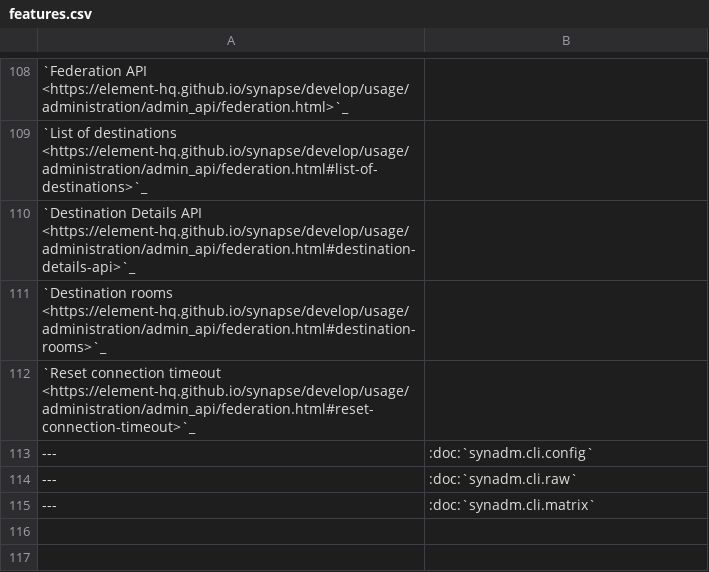
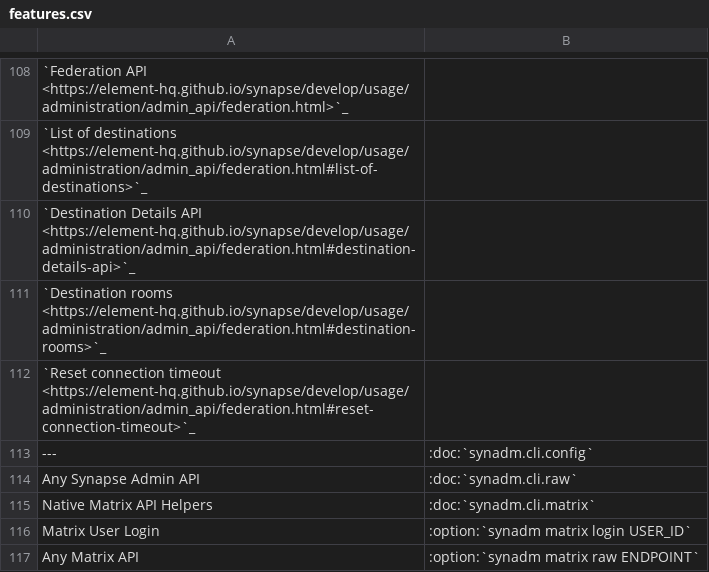
Before and after one commit to JOJ0/synadm, a CSV file: doc/source/features.csv, drawn as a sheet; only a part is shown, gaps mark what is left out; the diff names each change by its address in the sheet, - before the commit and + after, or states it on an @@ line.

Commit message:
And finally describe matrix and raw commands

```diff
--- a/doc/source/features.csv
+++ b/doc/source/features.csv
-A114: ---
+A114: Any Synapse Admin API
-A115: ---
+A115: Native Matrix API Helpers
+row 116: Matrix User Login | :option:`synadm matrix login USER_ID`
+row 117: Any Matrix API | :option:`synadm matrix raw ENDPOINT`
```
